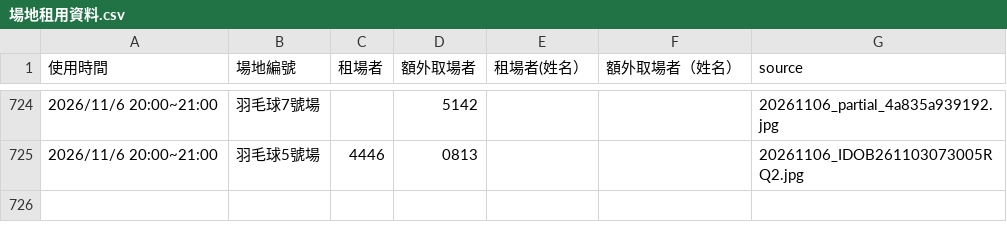
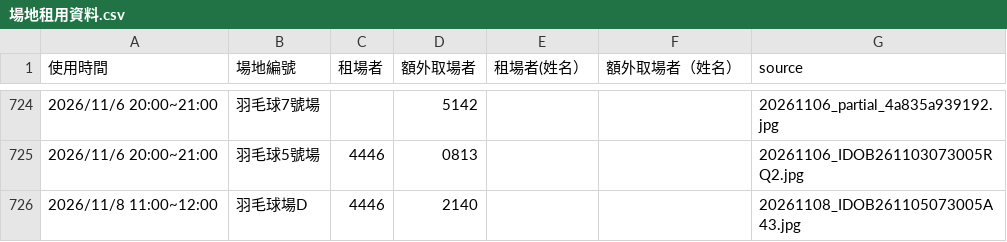
Before and after one commit to adidasracket-Lao/sports-court-booking, a CSV file: 場地租用資料.csv, drawn as a sheet; only a part is shown, gaps mark what is left out.

```diff
--- a/場地租用資料.csv
+++ b/場地租用資料.csv
@@ -725 +725,2 @@
 2026/11/6 20:00~21:00,羽毛球5號場,4446,0813,,,20261106_IDOB261103073005RQ2.jpg
+2026/11/8 11:00~12:00,羽毛球場D,4446,2140,,,20261108_IDOB261105073005A43.jpg
```
Also changed, not shown: 2 other files.
